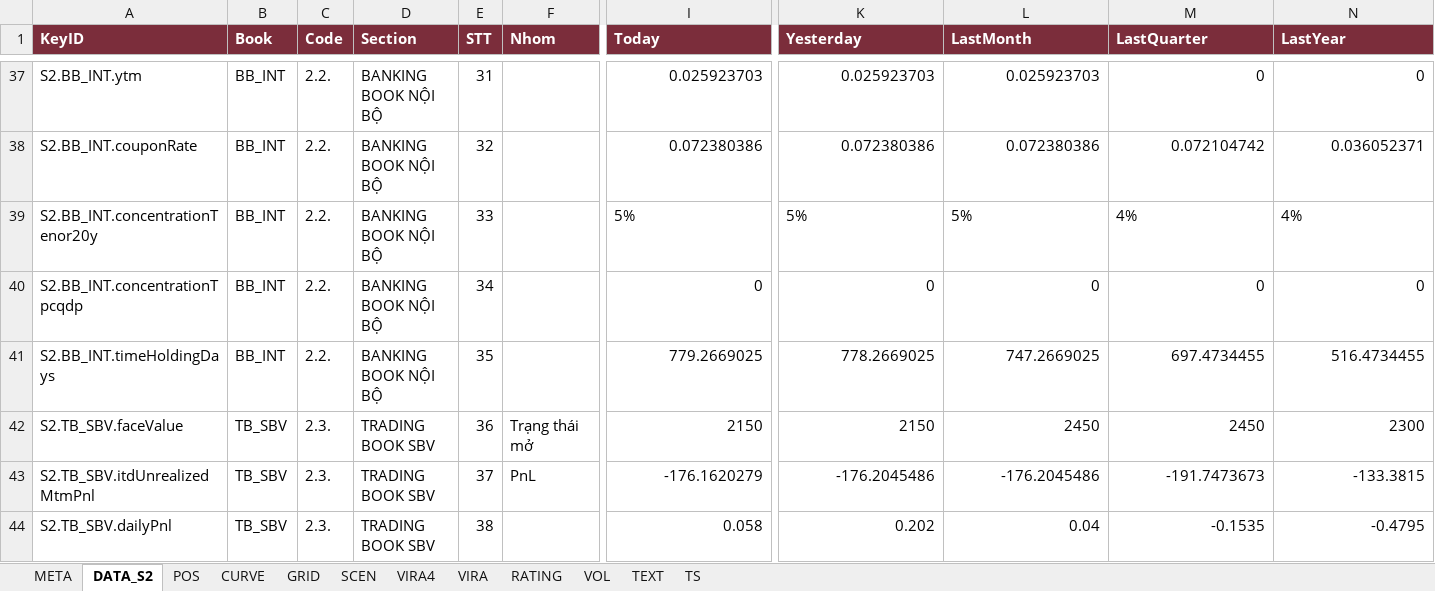
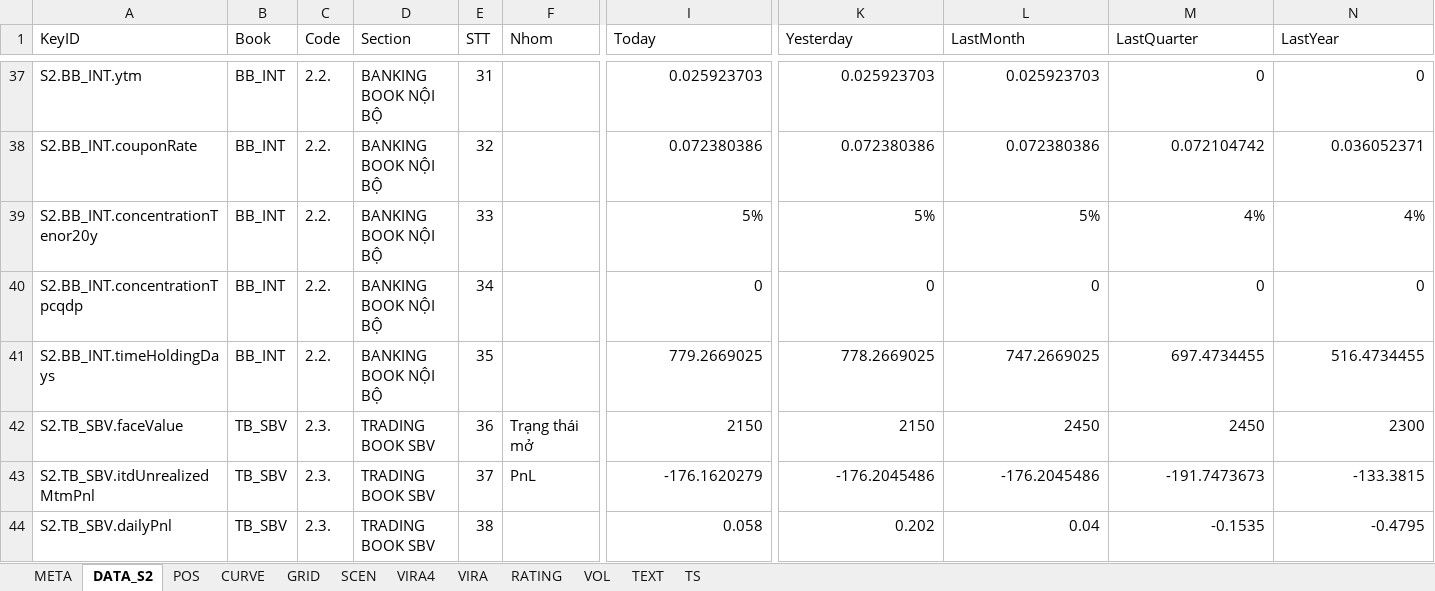
Before and after one commit to L4maZ/HTML, an Excel workbook: bond/Key_20260929.xlsx, sheet DATA_S2, drawn as a sheet; only a part is shown, gaps mark what is left out; values as stored, in another font and other column widths than the file's, no borders; the diff covers the shown part only; the diff names each change by its address in the sheet, - before the commit and + after, or states it on an @@ line.

```diff
--- a/bond/Key_20260929.xlsx (sheet DATA_S2)
+++ b/bond/Key_20260929.xlsx (sheet DATA_S2)
@@ A1:N1 fill: #7B2D3B → none, bold: on → off, text colour: #FFFFFF → black @@
-I39 alignment: left
+I39 alignment: right
-K39:N39 alignment: left
+K39:N39 alignment: right
```
Also changed, not shown: cell formats elsewhere in this sheet, sheet VOL, sheet SCEN, sheet GRID, sheet TS, sheet VIRA, sheet TEXT, 5 more sheets, 2 other files.
